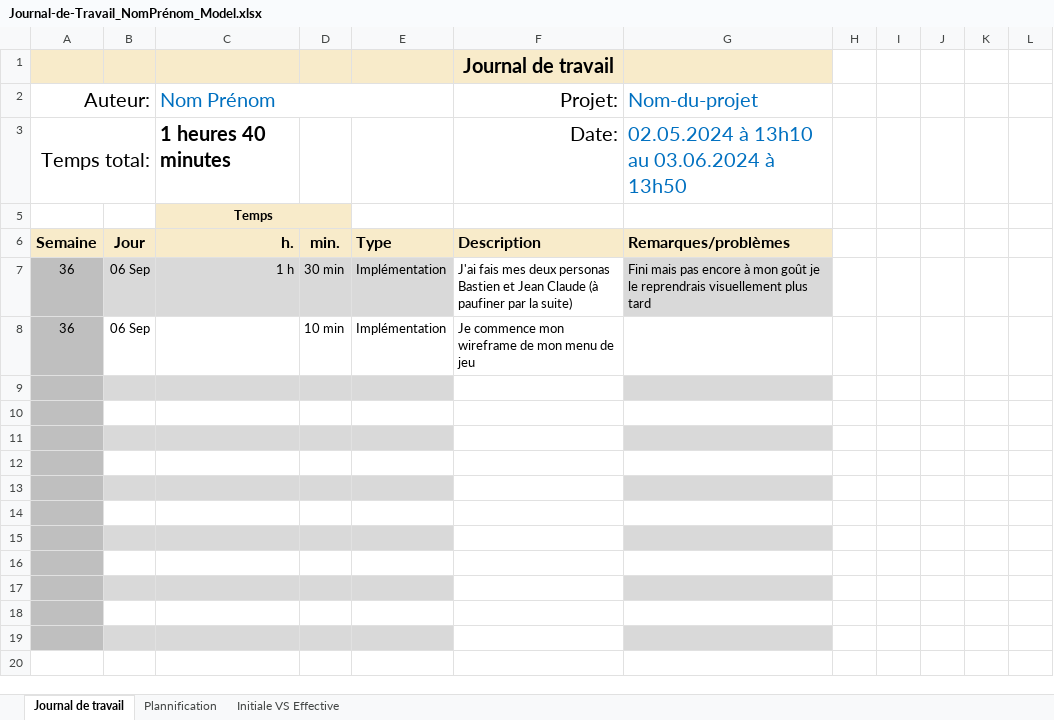
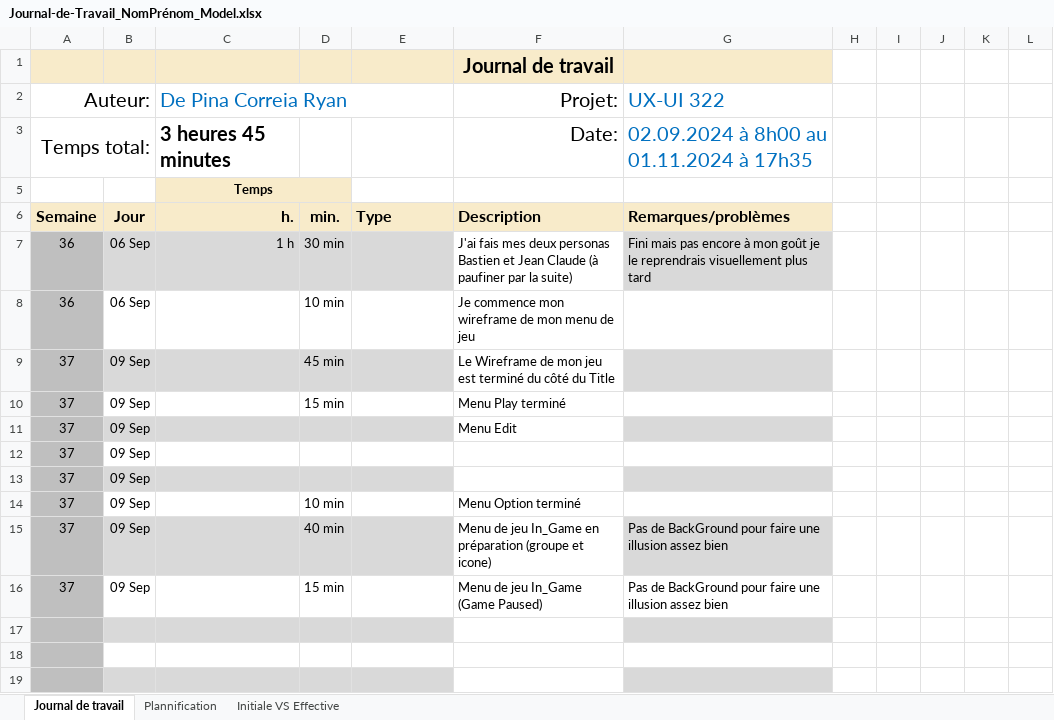
Before and after one commit to RyanDPC/Vanguard-Fighter-s, an Excel workbook: Doc/JDT/Journal-de-Travail_NomPrénom_Model.xlsx, sheet Journal de travail, drawn as a sheet; values as stored, in another font and other column widths than the file's, no borders; conditional formats and table styles not drawn; the diff names each change by its address in the sheet, - before the commit and + after, or states it on an @@ line.

```diff
--- a/Doc/JDT/Journal-de-Travail_NomPrénom_Model.xlsx (sheet Journal de travail)
+++ b/Doc/JDT/Journal-de-Travail_NomPrénom_Model.xlsx (sheet Journal de travail)
-C2: Nom Prénom
+C2: De Pina Correia Ryan
-G2: Nom-du-projet
+G2: UX-UI 322
-C3 (De Pina Correia Ryan): 1 heures 40 minutes
+C3 (De Pina Correia Ryan): 3 heures 45 minutes
-G3 (UX-UI 322): 02.05.2024 à 13h10 au 03.06.2024 à 13h50
+G3 (UX-UI 322): 02.09.2024 à 8h00 au 01.11.2024 à 17h35
-E7:E8: Implémentation
+E7:E8: (empty)
-row 9: (empty)
+row 9: 37 | 09 Sep |  | 45 min |  | Le Wireframe de mon jeu est terminé du côté du Title
-row 10: (empty)
+row 10: 37 | 09 Sep |  | 15 min |  | Menu Play terminé
-row 11: (empty)
+row 11: 37 | 09 Sep |  |  |  | Menu Edit
-row 12: (empty)
+row 12: 37 | 09 Sep
-row 13: (empty)
+row 13: 37 | 09 Sep
-row 14: (empty)
+row 14: 37 | 09 Sep |  | 10 min |  | Menu Option terminé
-row 15: (empty)
+row 15: 37 | 09 Sep |  | 40 min |  | Menu de jeu In_Game en préparation (groupe et icone) | Pas de BackGround pour faire une illusion assez bien
-row 16: (empty)
+row 16: 37 | 09 Sep |  | 15 min |  | Menu de jeu In_Game (Game Paused) | Pas de BackGround pour faire une illusion assez bien
```
Also changed, not shown: sheet Plannification, hidden cells, charts or pictures, 6 other files.
